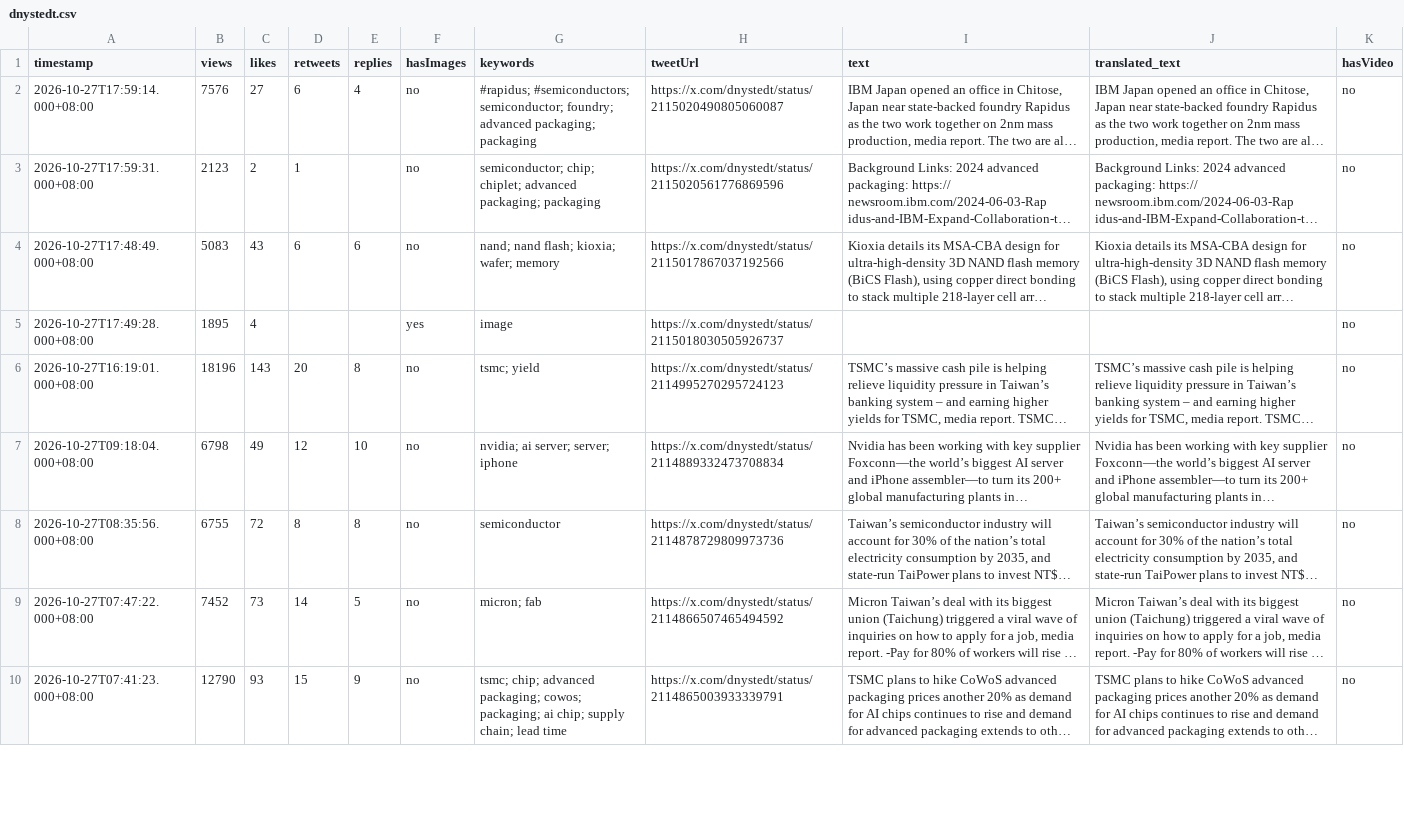
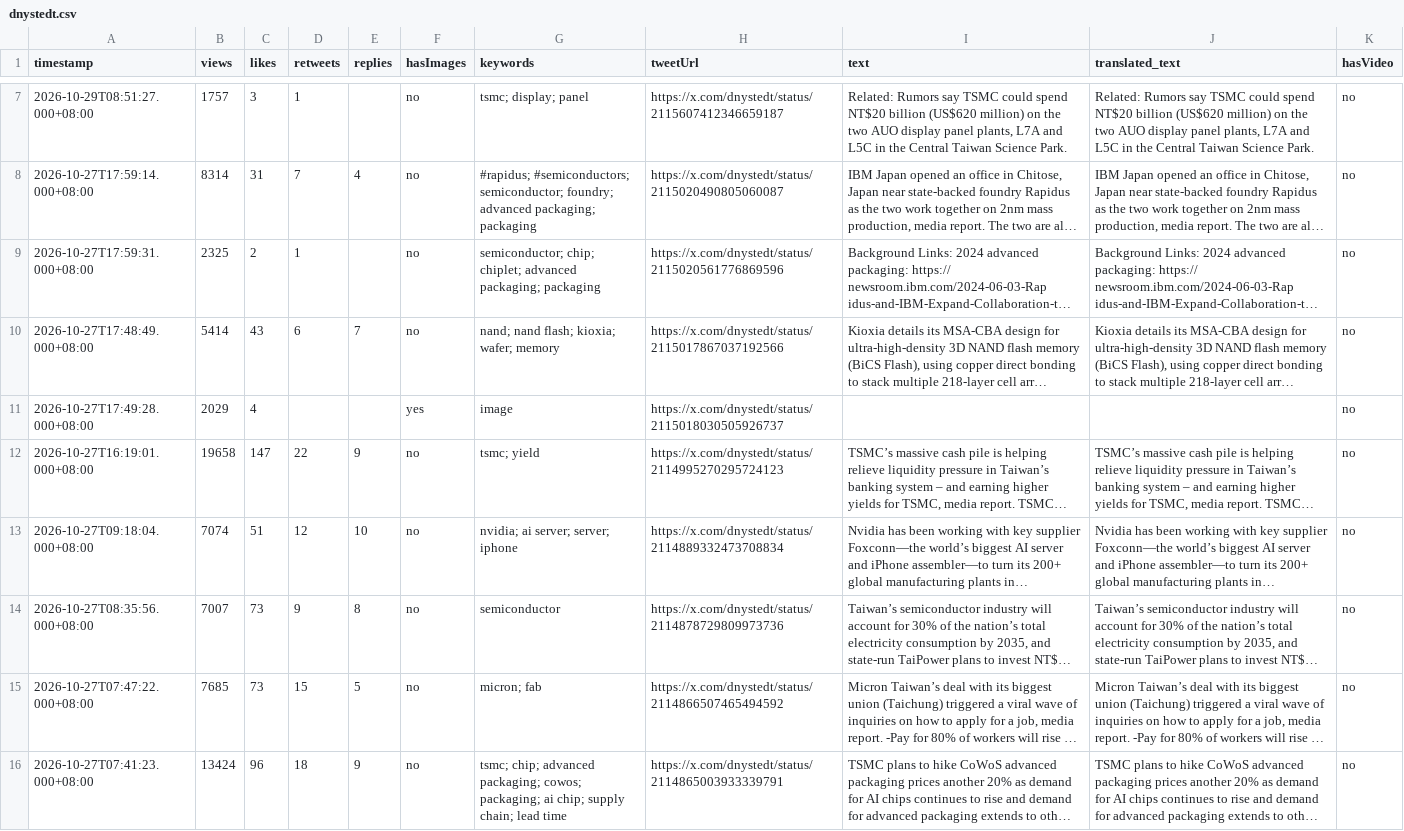
Before and after one commit to Evaline8485/TrendForceDashboard, a CSV file: csv/dnystedt.csv, drawn as a sheet; only a part is shown, gaps mark what is left out; long unchanged cells end in …; addresses are those after the commit; the diff covers the shown part only; the diff names each change by its address in the sheet, - before the commit and + after, or states it on an @@ line.

```diff
--- a/csv/dnystedt.csv
+++ b/csv/dnystedt.csv
+row 7: 2026-10-29T08:51:27.000+08:00 | 1757 | 3 | 1 |  | no | tsmc; display; panel | https://x.com/dnystedt/status/2115607412346659187 | Related: Rumors say TSMC could spend NT$20 billion (US$620 million) on the two AUO display panel plants, L7A and L5C in the Central Taiwan Science Park. | Related: Rumors say TSMC could spend NT$20 billion (US$620 million) on the two AUO display panel plants, L7A and L5C in the Central Taiwan Science Park. | no
-B8 (views): 7576
+B8 (views): 8314
-C8 (likes): 27
+C8 (likes): 31
-D8 (retweets): 6
+D8 (retweets): 7
-B9 (views): 2123
+B9 (views): 2325
-B10 (views): 5083
+B10 (views): 5414
-E10 (replies): 6
+E10 (replies): 7
-B11 (views): 1895
+B11 (views): 2029
-B12 (views): 18196
+B12 (views): 19658
-C12 (likes): 143
+C12 (likes): 147
-D12 (retweets): 20
+D12 (retweets): 22
-E12 (replies): 8
+E12 (replies): 9
-B13 (views): 6798
+B13 (views): 7074
-C13 (likes): 49
+C13 (likes): 51
-B14 (views): 6755
+B14 (views): 7007
-C14 (likes): 72
+C14 (likes): 73
-D14 (retweets): 8
+D14 (retweets): 9
-B15 (views): 7452
+B15 (views): 7685
-D15 (retweets): 14
+D15 (retweets): 15
-B16 (views): 12790
+B16 (views): 13424
-C16 (likes): 93
+C16 (likes): 96
-D16 (retweets): 15
+D16 (retweets): 18
```
Also changed, not shown: 5 added rows and 10 edited cells elsewhere in this file, csv/SemiAnalysis_.csv, csv/TrendForce.csv, 38 other files.
